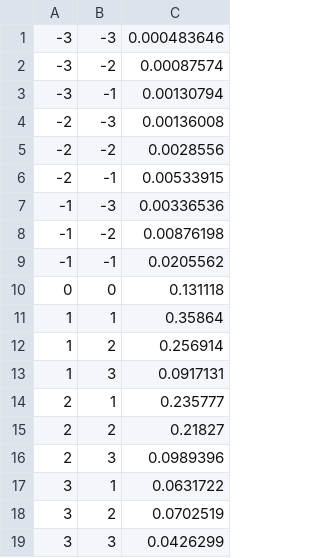
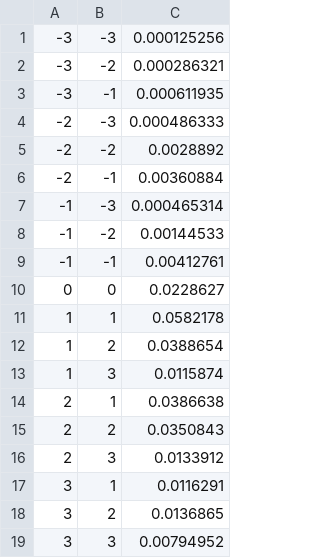
Before and after one commit to poliprojects/BNPlib, a CSV file: csv/dens_multi.csv, drawn as a sheet.

```diff
--- a/csv/dens_multi.csv
+++ b/csv/dens_multi.csv
@@ -1,19 +1,19 @@
--3,-3,0.000483646
--3,-2,0.00087574
--3,-1,0.00130794
--2,-3,0.00136008
--2,-2,0.0028556
--2,-1,0.00533915
--1,-3,0.00336536
--1,-2,0.00876198
--1,-1,0.0205562
-0,0,0.131118
-1,1,0.35864
-1,2,0.256914
-1,3,0.0917131
-2,1,0.235777
-2,2,0.21827
-2,3,0.0989396
-3,1,0.0631722
-3,2,0.0702519
-3,3,0.0426299
+-3,-3,0.000125256
+-3,-2,0.000286321
+-3,-1,0.000611935
+-2,-3,0.000486333
+-2,-2,0.0028892
+-2,-1,0.00360884
+-1,-3,0.000465314
+-1,-2,0.00144533
+-1,-1,0.00412761
+0,0,0.0228627
+1,1,0.0582178
+1,2,0.0388654
+1,3,0.0115874
+2,1,0.0386638
+2,2,0.0350843
+2,3,0.0133912
+3,1,0.0116291
+3,2,0.0136865
+3,3,0.00794952
```
Also changed, not shown: 1 other file.
